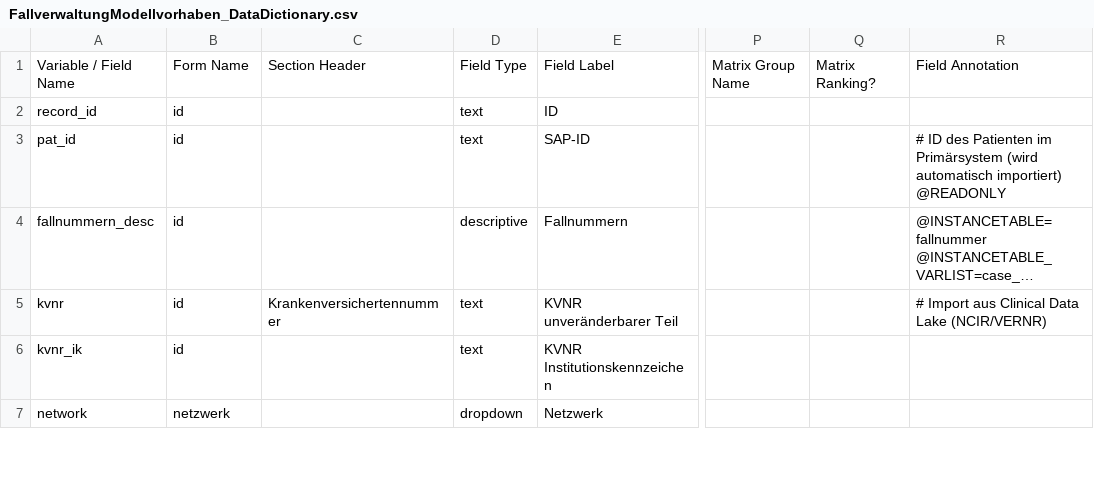
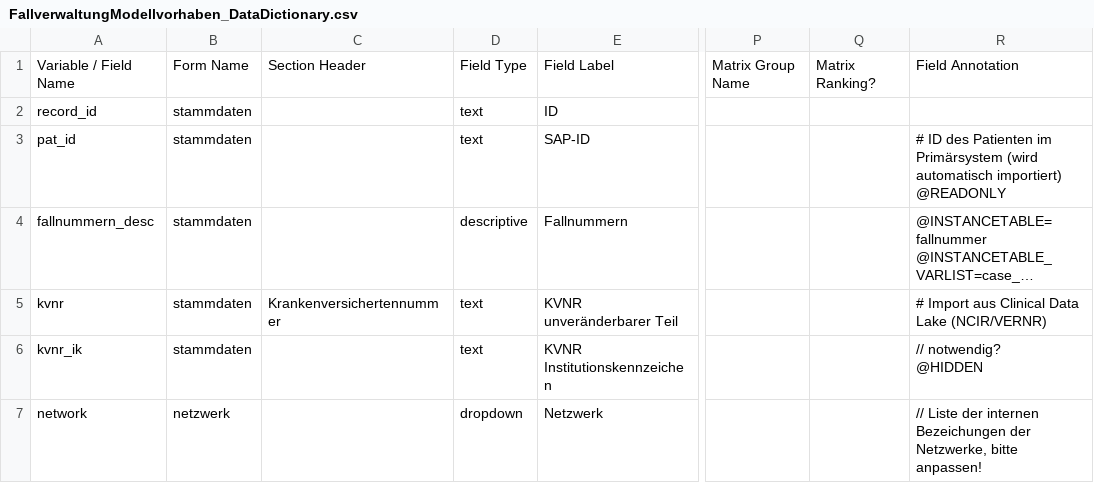
Before and after one commit to KohlbacherLab/case_management_mvh, a CSV file: FallverwaltungModellvorhaben_DataDictionary.csv, drawn as a sheet; only a part is shown, gaps mark what is left out; long unchanged cells end in …; ↵ is a line break in a cell; the diff covers the shown part only; the diff names each change by its address in the sheet, - before the commit and + after, or states it on an @@ line.

```diff
--- a/FallverwaltungModellvorhaben_DataDictionary.csv
+++ b/FallverwaltungModellvorhaben_DataDictionary.csv
-B2:B6: id
+B2:B6: stammdaten
-R6: (empty)
+R6: // notwendig? ↵ @HIDDEN
-R7: (empty)
+R7: // Liste der internen Bezeichungen der Netzwerke, bitte anpassen!
```
Also changed, not shown: 3 added rows, 1 removed row and 24 edited cells elsewhere in this file, 2 other files.
